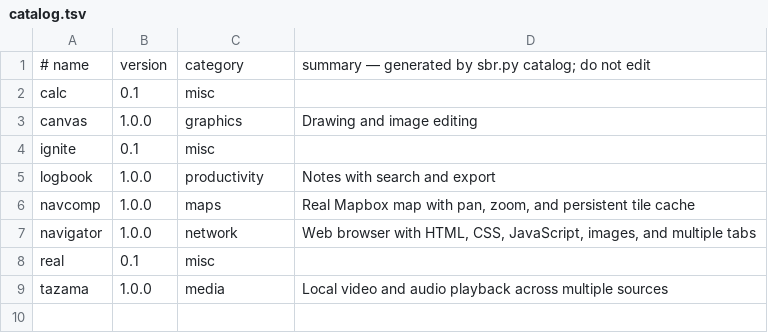
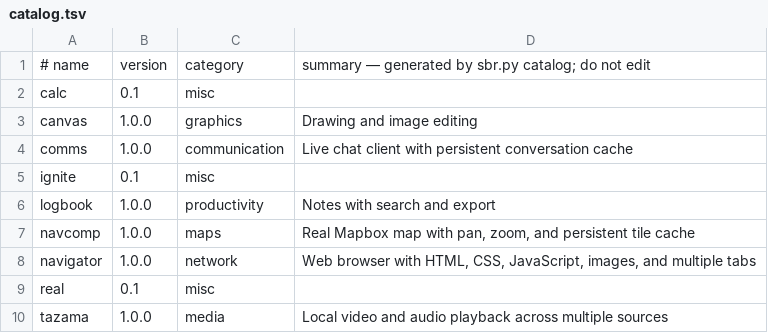
Before and after one commit to lordsombo/sbr-apps, a TSV file: catalog.tsv, drawn as a sheet.

Commit message:
apps: publish signed Comms 1.0.0

```diff
--- a/catalog.tsv
+++ b/catalog.tsv
@@ -3,2 +3,3 @@ calc	0.1	misc
 canvas	1.0.0	graphics	Drawing and image editing
+comms	1.0.0	communication	Live chat client with persistent conversation cache
 ignite	0.1	misc	
```
Also changed, not shown: 3 other files.
